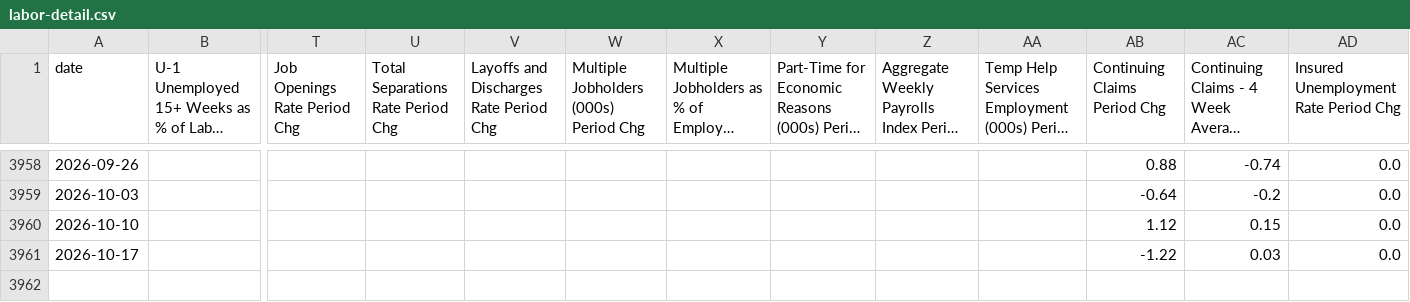
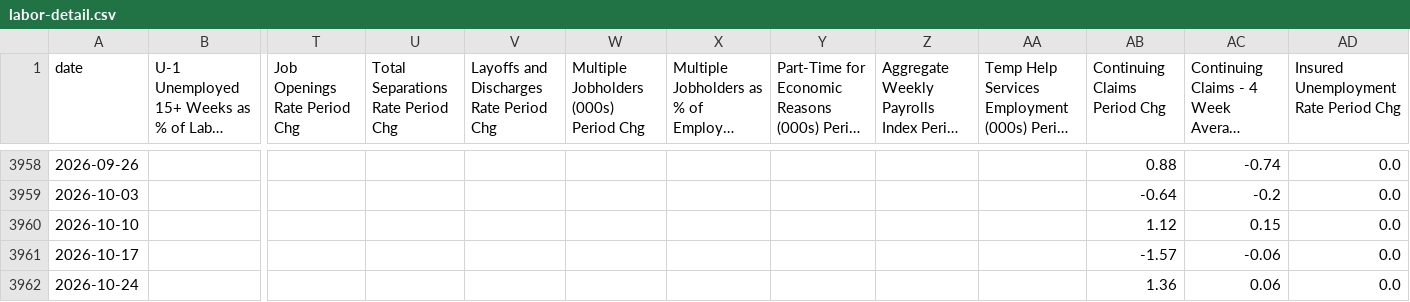
Before and after one commit to mikesimonsen/econ-data, a CSV file: sheets_data_calcs/period/labor-detail.csv, drawn as a sheet; only a part is shown, gaps mark what is left out; long unchanged cells end in …; rows hold the shown columns only; the diff names each change by its address in the sheet, - before the commit and + after, or states it on an @@ line.

```diff
--- a/sheets_data_calcs/period/labor-detail.csv
+++ b/sheets_data_calcs/period/labor-detail.csv
-AB3961 (Continuing Claims Period Chg): -1.22
+AB3961 (Continuing Claims Period Chg): -1.57
-AC3961: 0.03
+AC3961: -0.06
+row 3962: 2026-10-24 |  |  |  |  |  |  |  |  |  | 1.36 | 0.06 | 0.0
```
Also changed, not shown: sheets_data/labor-detail.csv, sheets_data/labor-headlines.csv, 24 other files.
